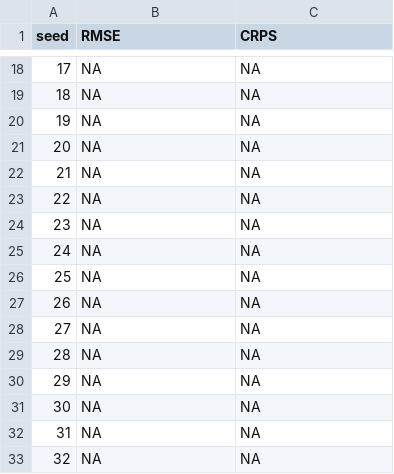
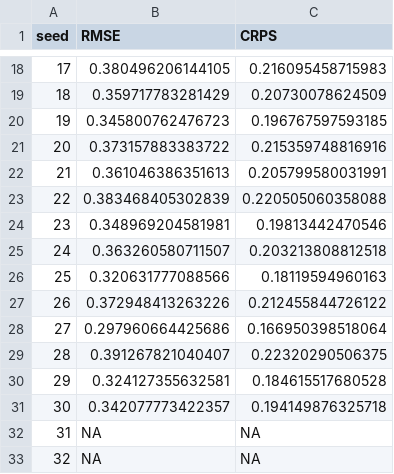
Before and after one commit to yaoyusi1109/surrogate_llnl, a CSV file: varselect/ignition/results/pred_monodgp.csv, drawn as a sheet; only a part is shown, gaps mark what is left out; the diff covers the shown part only.

Commit message:
30 reps ignition

```diff
--- a/varselect/ignition/results/pred_monodgp.csv
+++ b/varselect/ignition/results/pred_monodgp.csv
@@ -18,15 +18,15 @@
-17,NA,NA
-18,NA,NA
-19,NA,NA
-20,NA,NA
-21,NA,NA
-22,NA,NA
-23,NA,NA
-24,NA,NA
-25,NA,NA
-26,NA,NA
-27,NA,NA
-28,NA,NA
-29,NA,NA
-30,NA,NA
+17,0.380496206144105,0.216095458715983
+18,0.359717783281429,0.20730078624509
+19,0.345800762476723,0.196767597593185
+20,0.373157883383722,0.215359748816916
+21,0.361046386351613,0.205799580031991
+22,0.383468405302839,0.220505060358088
+23,0.348969204581981,0.19813442470546
+24,0.363260580711507,0.203213808812518
+25,0.320631777088566,0.18119594960163
+26,0.372948413263226,0.212455844726122
+27,0.297960664425686,0.166950398518064
+28,0.391267821040407,0.22320290506375
+29,0.324127355632581,0.184615517680528
+30,0.342077773422357,0.194149876325718
 31,NA,NA
```
Also changed, not shown: 32 edited cells elsewhere in this file, 30 other files.
